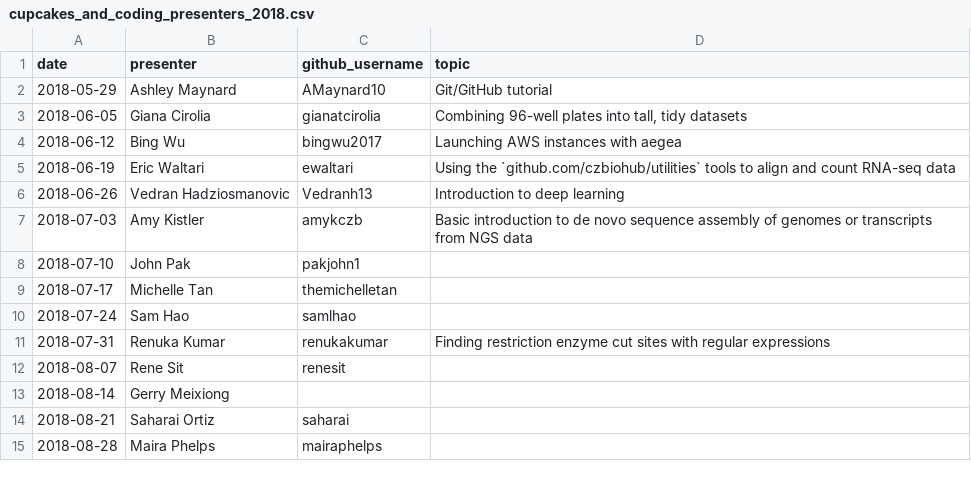
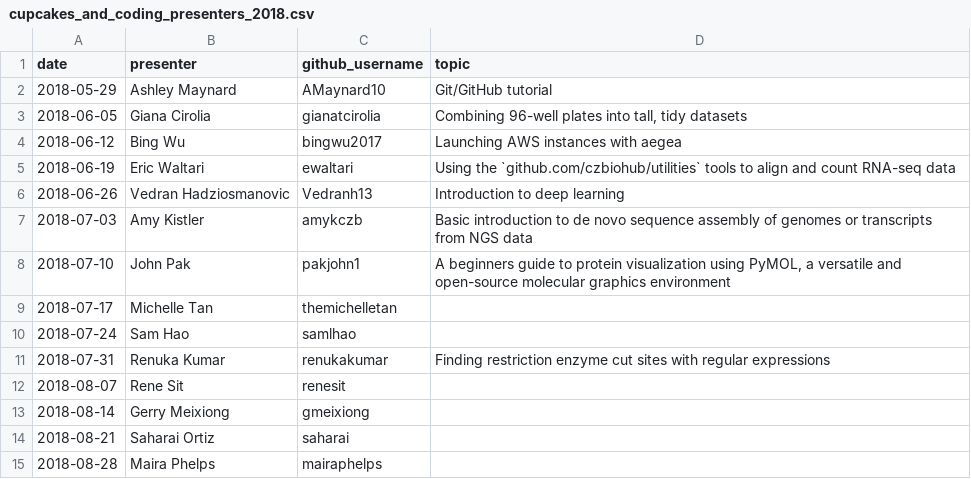
Before and after one commit to carly-cheung/cupcakes, a CSV file: 2018/cupcakes_and_coding_presenters_2018.csv, drawn as a sheet; only a part is shown.

```diff
--- a/2018/cupcakes_and_coding_presenters_2018.csv
+++ b/2018/cupcakes_and_coding_presenters_2018.csv
@@ -7,3 +7,3 @@ date,presenter,github_username,topic
 2018-07-03,Amy Kistler,amykczb,Basic introduction to de novo sequence assembly of genomes or transcripts from NGS data
-2018-07-10,John Pak,pakjohn1,
+2018-07-10,John Pak,pakjohn1,"A beginners guide to protein visualization using PyMOL, a versatile and open-source molecular graphics environment"
 2018-07-17,Michelle Tan,themichelletan,
@@ -12,3 +12,3 @@ date,presenter,github_username,topic
 2018-08-07,Rene Sit,renesit,
-2018-08-14,Gerry Meixiong,,
+2018-08-14,Gerry Meixiong,gmeixiong,
 2018-08-21,Saharai Ortiz,saharai,
```
Also changed, not shown: 1 other file.
